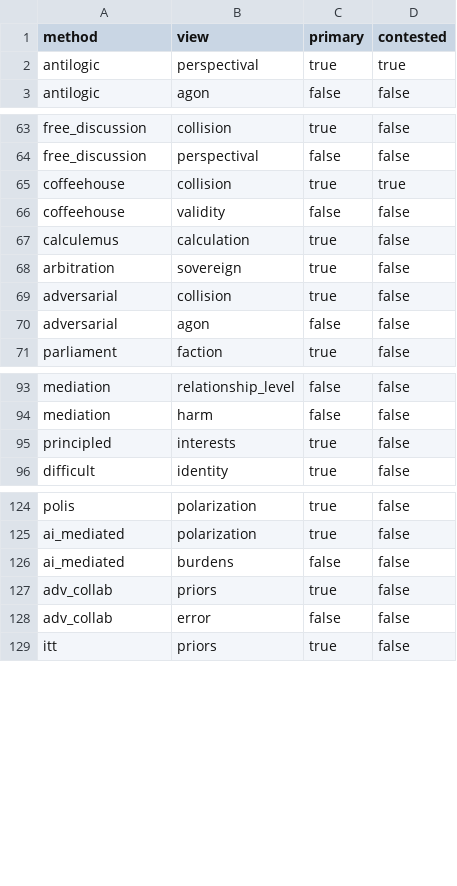
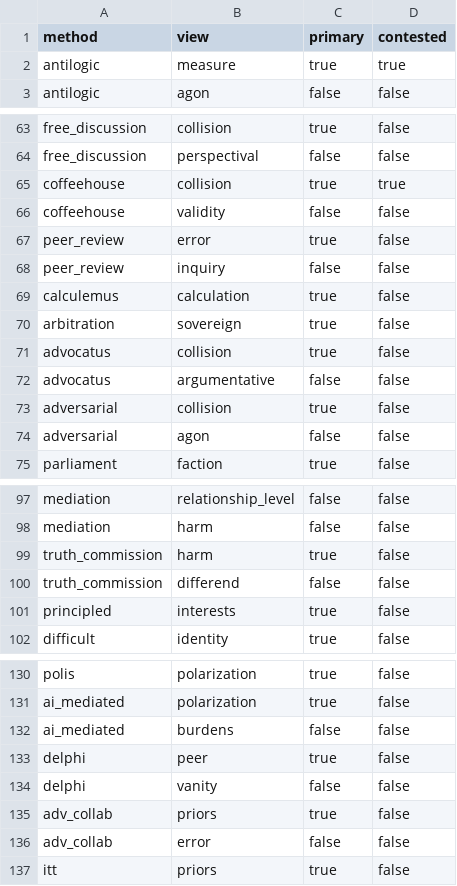
Before and after one commit to anielsen108/history-of-disagreement, a CSV file: site/data/open/links.csv, drawn as a sheet; only a part is shown, gaps mark what is left out.

```diff
--- a/site/data/open/links.csv
+++ b/site/data/open/links.csv
@@ -1,3 +1,3 @@
 method,view,primary,contested
-antilogic,perspectival,true,true
+antilogic,measure,true,true
 antilogic,agon,false,false
@@ -66,4 +66,8 @@ coffeehouse,collision,true,true
 coffeehouse,validity,false,false
+peer_review,error,true,false
+peer_review,inquiry,false,false
 calculemus,calculation,true,false
 arbitration,sovereign,true,false
+advocatus,collision,true,false
+advocatus,argumentative,false,false
 adversarial,collision,true,false
@@ -94,2 +98,4 @@ mediation,relationship_level,false,false
 mediation,harm,false,false
+truth_commission,harm,true,false
+truth_commission,differend,false,false
 principled,interests,true,false
@@ -126,2 +132,4 @@ ai_mediated,polarization,true,false
 ai_mediated,burdens,false,false
+delphi,peer,true,false
+delphi,vanity,false,false
 adv_collab,priors,true,false
```
Also changed, not shown: site/data/open/methods.csv, site/data/open/people.csv, 43 other files.
